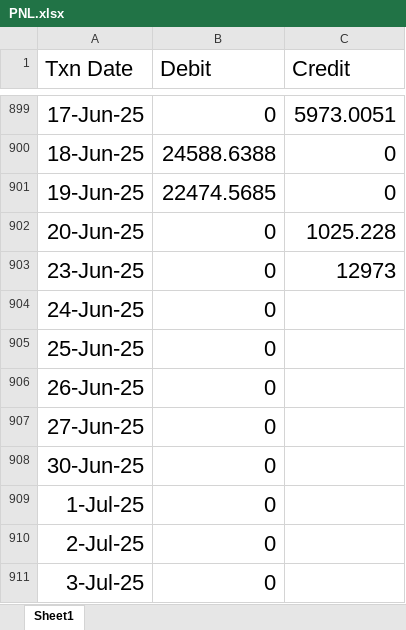
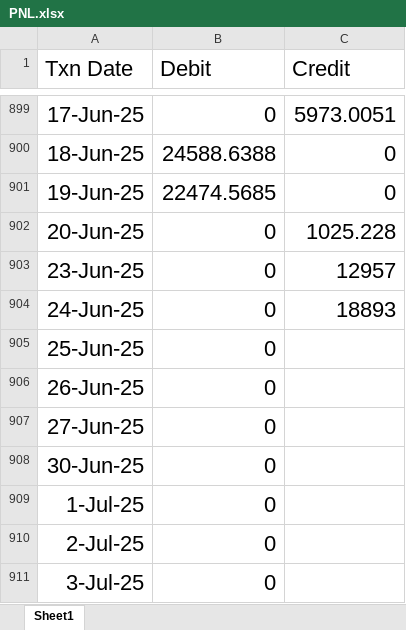
Before and after one commit to macappyie/PNL, an Excel workbook: PNL.xlsx, sheet Sheet1, drawn as a sheet; only a part is shown, gaps mark what is left out; values as stored, in another font and other column widths than the file's, no borders; the diff names each change by its address in the sheet, - before the commit and + after, or states it on an @@ line.

Commit message:
first commit

```diff
--- a/PNL.xlsx (sheet Sheet1)
+++ b/PNL.xlsx (sheet Sheet1)
-C903 (Credit): 12973
+C903 (Credit): 12957
-C904 (Credit): (empty)
+C904 (Credit): 18893
```
